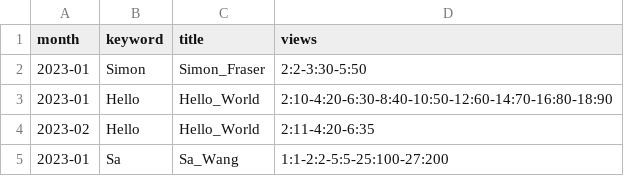
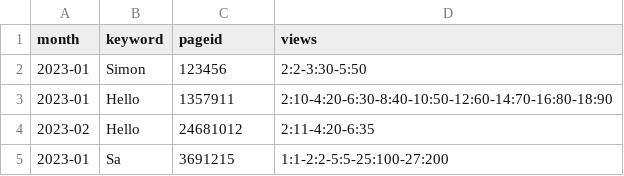
Before and after one commit to sawang19/Wiki-Page-Views, a CSV file: backend/csvfiles/test.csv, drawn as a sheet.

Commit message:
[backend] change column title to column pageid

```diff
--- a/backend/csvfiles/test.csv
+++ b/backend/csvfiles/test.csv
@@ -1,5 +1,5 @@
-month,keyword,title,views
-2023-01,Simon,Simon_Fraser,2:2-3:30-5:50
-2023-01,Hello,Hello_World,2:10-4:20-6:30-8:40-10:50-12:60-14:70-16:80-18:90
-2023-02,Hello,Hello_World,2:11-4:20-6:35
-2023-01,Sa,Sa_Wang,1:1-2:2-5:5-25:100-27:200
+month,keyword,pageid,views
+2023-01,Simon,123456,2:2-3:30-5:50
+2023-01,Hello,1357911,2:10-4:20-6:30-8:40-10:50-12:60-14:70-16:80-18:90
+2023-02,Hello,24681012,2:11-4:20-6:35
+2023-01,Sa,3691215,1:1-2:2-5:5-25:100-27:200
```
Also changed, not shown: 3 other files.
